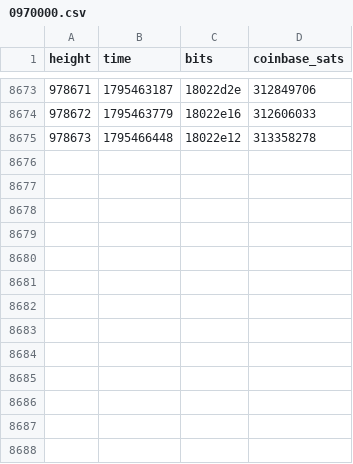
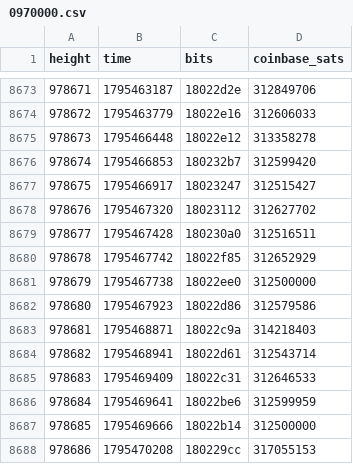
Before and after one commit to bch-gareth/jevons, a CSV file: blocks/0970000.csv, drawn as a sheet; only a part is shown, gaps mark what is left out.

```diff
--- a/blocks/0970000.csv
+++ b/blocks/0970000.csv
@@ -8675 +8675,14 @@ height,time,bits,coinbase_sats
 978673,1795466448,18022e12,313358278
+978674,1795466853,180232b7,312599420
+978675,1795466917,18023247,312515427
+978676,1795467320,18023112,312627702
+978677,1795467428,180230a0,312516511
+978678,1795467742,18022f85,312652929
+978679,1795467738,18022ee0,312500000
+978680,1795467923,18022d86,312579586
+978681,1795468871,18022c9a,314218403
+978682,1795468941,18022d61,312543714
+978683,1795469409,18022c31,312646533
+978684,1795469641,18022be6,312599959
+978685,1795469666,18022b14,312500000
+978686,1795470208,180229cc,317055153
```
Also changed, not shown: bchusd_daily.csv, 2 other files.
